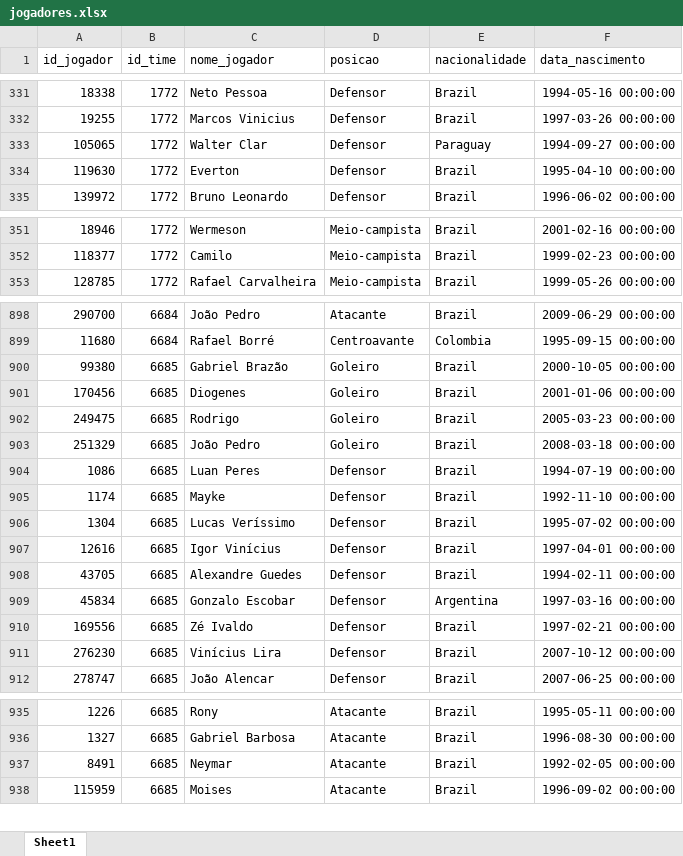
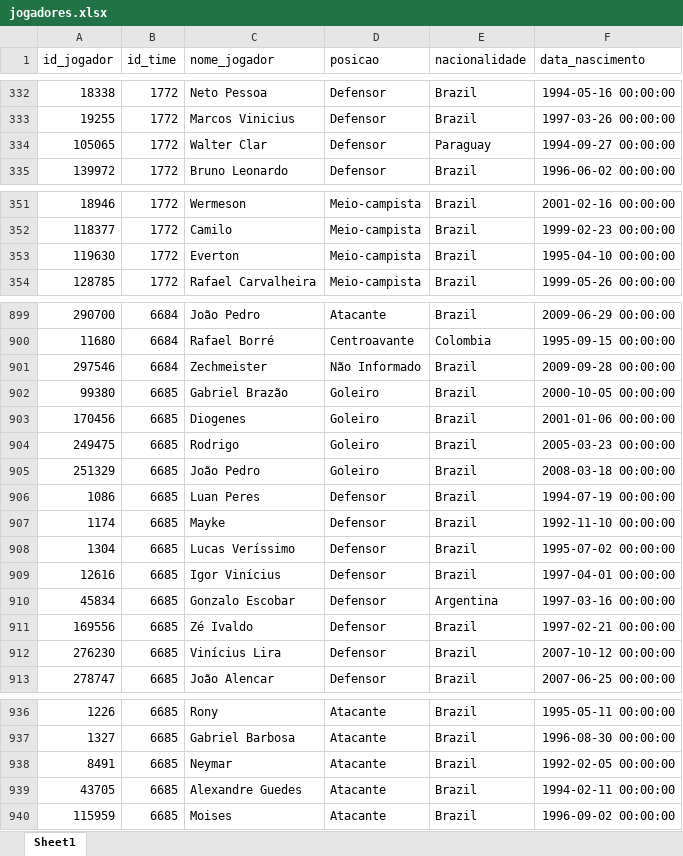
Before and after one commit to Jardiel-dev/projeto-api, an Excel workbook: data/processed/jogadores.xlsx, sheet Sheet1, drawn as a sheet; only a part is shown, gaps mark what is left out; values as stored, in another font and other column widths than the file's, no borders; removed rows and columns are numbered as before the commit, all else as after; the diff covers the shown part only; the diff names each change by its address in the sheet, - before the commit and + after, or states it on an @@ line.

```diff
--- a/data/processed/jogadores.xlsx (sheet Sheet1)
+++ b/data/processed/jogadores.xlsx (sheet Sheet1)
-row 334: 119630 | 1772 | Everton | Defensor | Brazil | 1995-04-10 00:00:00
+row 353: 119630 | 1772 | Everton | Meio-campista | Brazil | 1995-04-10 00:00:00
+row 901: 297546 | 6684 | Zechmeister | Não Informado | Brazil | 2009-09-28 00:00:00
-row 908: 43705 | 6685 | Alexandre Guedes | Defensor | Brazil | 1994-02-11 00:00:00
+row 939: 43705 | 6685 | Alexandre Guedes | Atacante | Brazil | 1994-02-11 00:00:00
```
Also changed, not shown: 3 added rows and 2 removed rows elsewhere in this sheet, data/processed/arbitros.xlsx, data/processed/artilheiros.xlsx, 21 other files.
